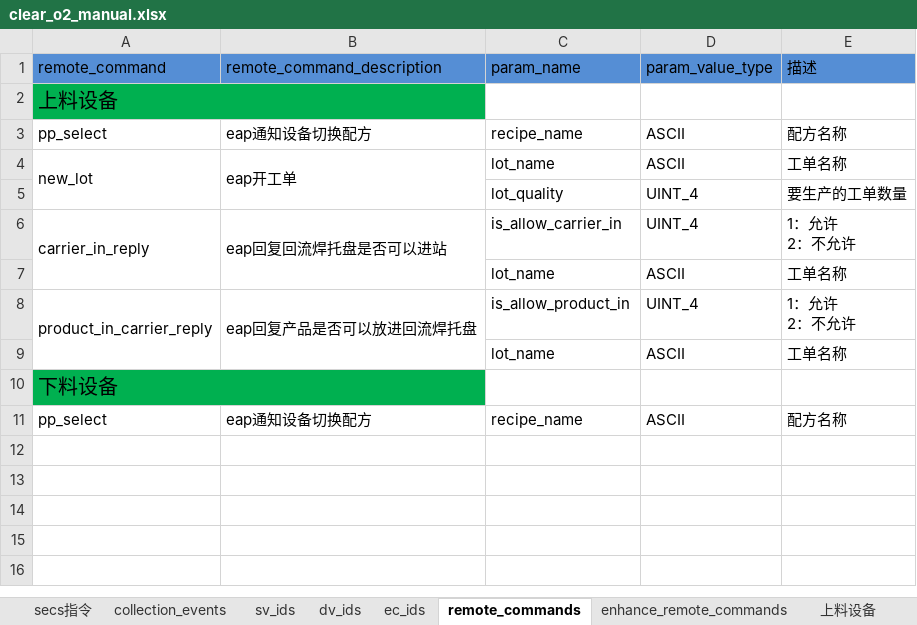
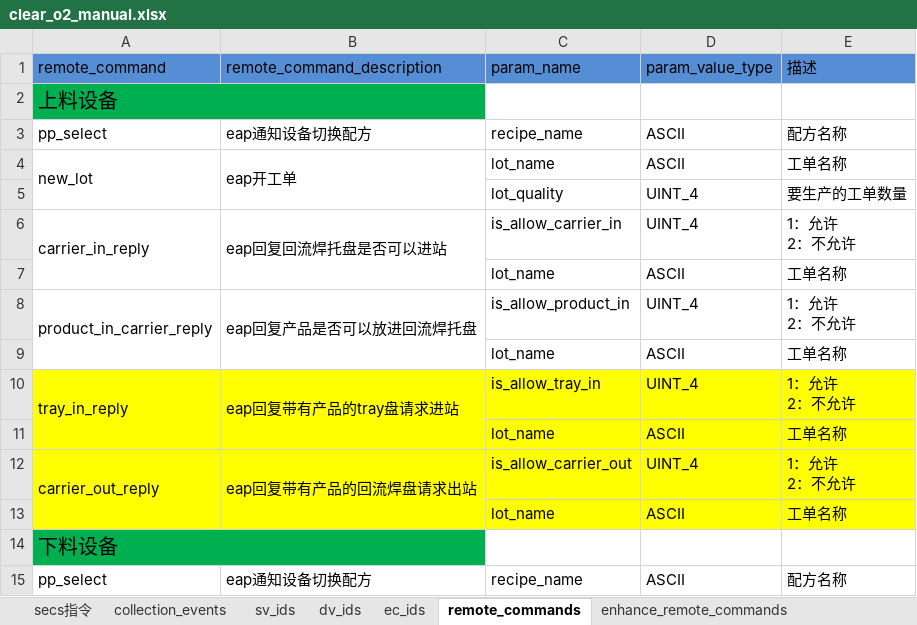
Before and after one commit to ChangYuan-Semiconductor-Equipment/equipment_sequence, an Excel workbook: equipment_sequence/zhong_xin/clear_o2/clear_o2_manual.xlsx, sheet remote_commands, drawn as a sheet; values as stored, in another font and other column widths than the file's, no borders; ↵ is a line break in a cell; the diff names each change by its address in the sheet, - before the commit and + after, or states it on an @@ line.

```diff
--- a/equipment_sequence/zhong_xin/clear_o2/clear_o2_manual.xlsx (sheet remote_commands)
+++ b/equipment_sequence/zhong_xin/clear_o2/clear_o2_manual.xlsx (sheet remote_commands)
-sheet tab: 上料设备
+row 10: tray_in_reply | eap回复带有产品的tray盘请求进站 | is_allow_tray_in | UINT_4 | 1：允许 ↵ 2：不允许
+row 11:  |  | lot_name | ASCII | 工单名称
+row 12: carrier_out_reply | eap回复带有产品的回流焊盘请求出站 | is_allow_carrier_out | UINT_4 | 1：允许 ↵ 2：不允许
+row 13:  |  | lot_name | ASCII | 工单名称
```
Also changed, not shown: sheet dv_ids, sheet collection_events, other sheet tabs, 14 other files.
